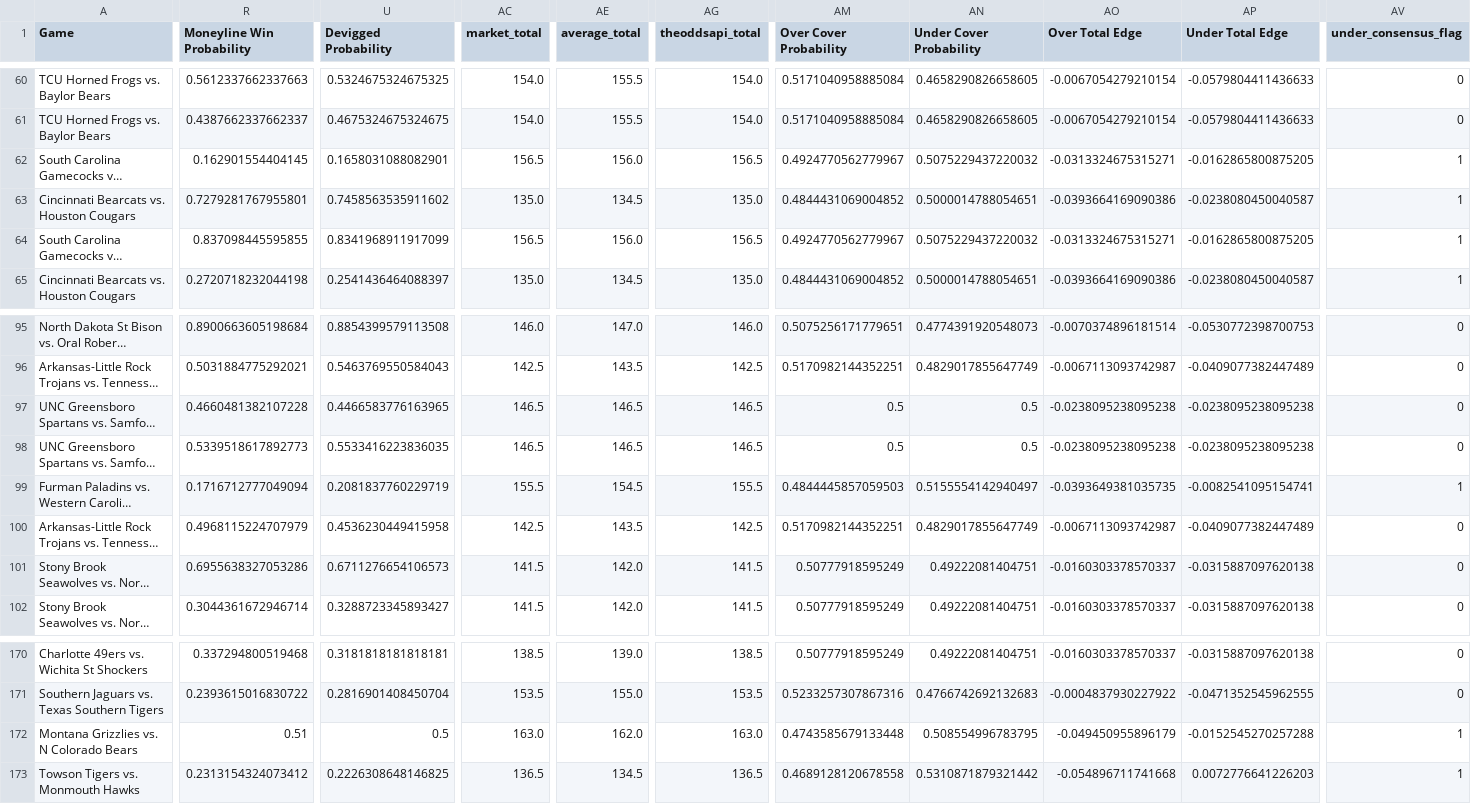
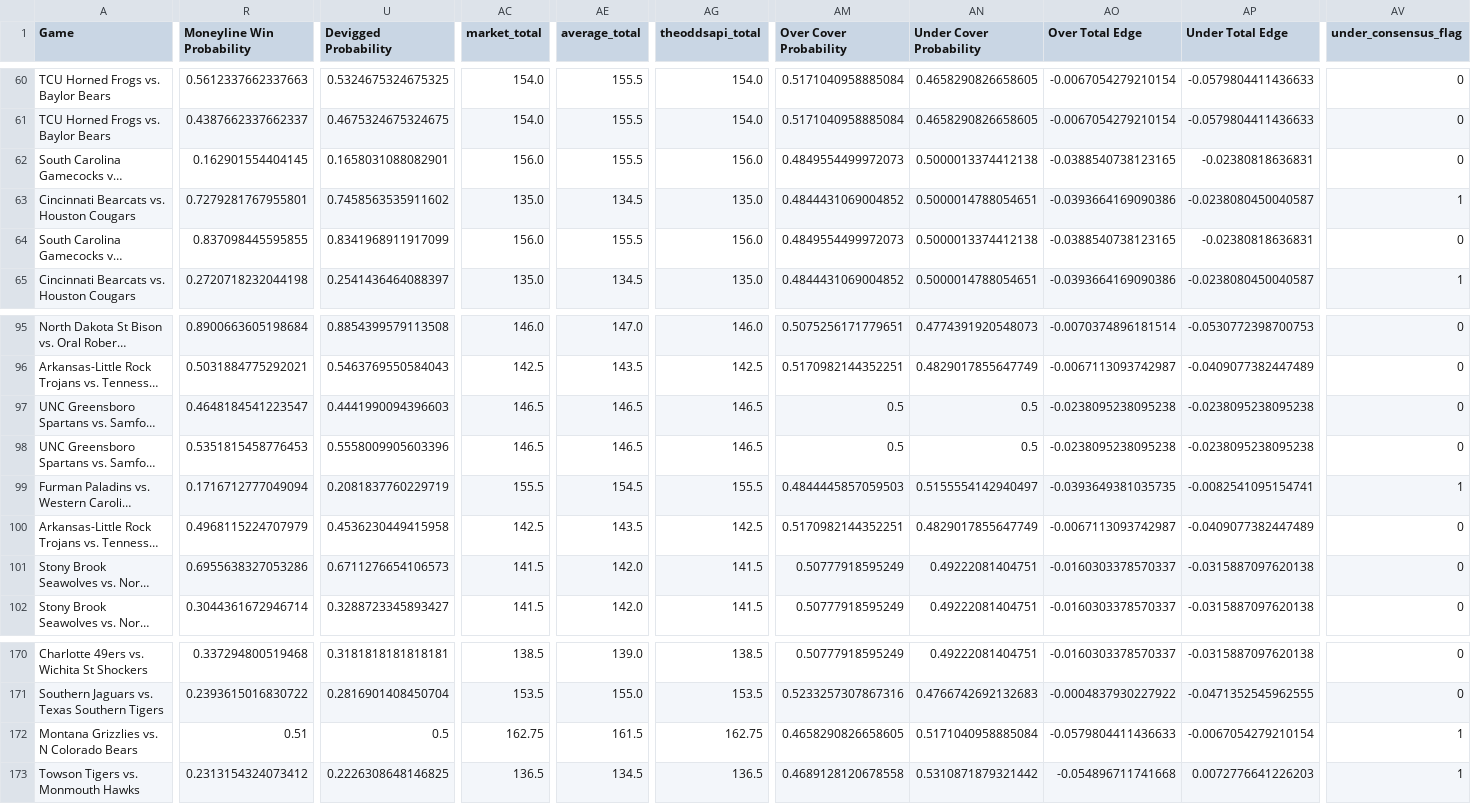
Before and after one commit to trashduty/cbb, a CSV file: CBB_Output.csv, drawn as a sheet; only a part is shown, gaps mark what is left out; long unchanged cells end in …; the diff covers the shown part only; the diff names each change by its address in the sheet, - before the commit and + after, or states it on an @@ line.

```diff
--- a/CBB_Output.csv
+++ b/CBB_Output.csv
-AC62 (market_total): 156.5
+AC62 (market_total): 156.0
-AE62 (average_total): 156.0
+AE62 (average_total): 155.5
-AG62 (theoddsapi_total): 156.5
+AG62 (theoddsapi_total): 156.0
-AM62 (Over Cover Probability): 0.4924770562779967
+AM62 (Over Cover Probability): 0.4849554499972073
-AN62 (Under Cover Probability): 0.5075229437220032
+AN62 (Under Cover Probability): 0.5000013374412138
-AO62 (Over Total Edge): -0.0313324675315271
+AO62 (Over Total Edge): -0.0388540738123165
-AP62 (Under Total Edge): -0.0162865800875205
+AP62 (Under Total Edge): -0.02380818636831
-AV62 (under_consensus_flag): 1
+AV62 (under_consensus_flag): 0
-AC64 (market_total): 156.5
+AC64 (market_total): 156.0
-AE64 (average_total): 156.0
+AE64 (average_total): 155.5
-AG64 (theoddsapi_total): 156.5
+AG64 (theoddsapi_total): 156.0
-AM64 (Over Cover Probability): 0.4924770562779967
+AM64 (Over Cover Probability): 0.4849554499972073
-AN64 (Under Cover Probability): 0.5075229437220032
+AN64 (Under Cover Probability): 0.5000013374412138
-AO64 (Over Total Edge): -0.0313324675315271
+AO64 (Over Total Edge): -0.0388540738123165
-AP64 (Under Total Edge): -0.0162865800875205
+AP64 (Under Total Edge): -0.02380818636831
-AV64 (under_consensus_flag): 1
+AV64 (under_consensus_flag): 0
-R97 (Moneyline Win Probability): 0.4660481382107228
+R97 (Moneyline Win Probability): 0.4648184541223547
-U97 (Devigged Probability): 0.4466583776163965
+U97 (Devigged Probability): 0.4441990094396603
-R98 (Moneyline Win Probability): 0.5339518617892773
+R98 (Moneyline Win Probability): 0.5351815458776453
-U98 (Devigged Probability): 0.5533416223836035
+U98 (Devigged Probability): 0.5558009905603396
-AC172 (market_total): 163.0
+AC172 (market_total): 162.75
-AE172 (average_total): 162.0
+AE172 (average_total): 161.5
-AG172 (theoddsapi_total): 163.0
+AG172 (theoddsapi_total): 162.75
-AM172 (Over Cover Probability): 0.4743585679133448
+AM172 (Over Cover Probability): 0.4658290826658605
-AN172 (Under Cover Probability): 0.508554996783795
+AN172 (Under Cover Probability): 0.5171040958885084
-AO172 (Over Total Edge): -0.049450955896179
+AO172 (Over Total Edge): -0.0579804411436633
-AP172 (Under Total Edge): -0.0152545270257288
+AP172 (Under Total Edge): -0.0067054279210154
```
Also changed, not shown: 38 edited cells elsewhere in this file, 1 other file.
